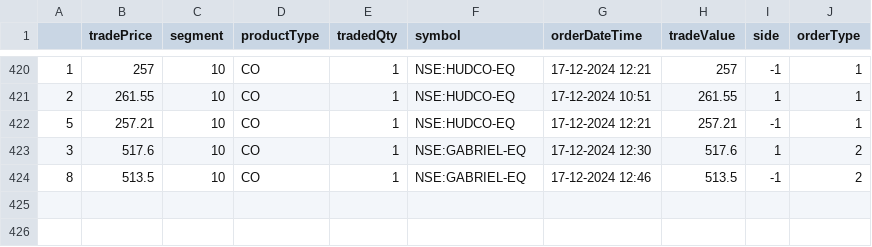
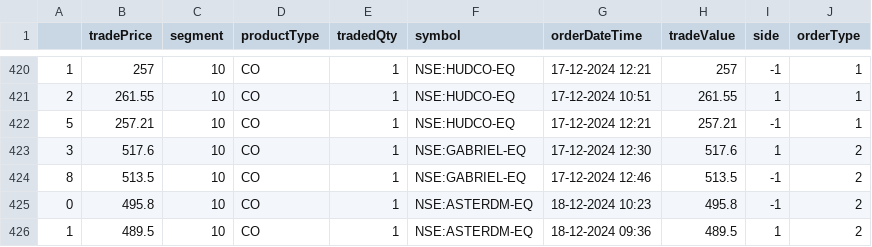
Before and after one commit to naveenkonam1985/trademetriks, a CSV file: data/trades_data_latest.csv, drawn as a sheet; only a part is shown, gaps mark what is left out.

Commit message:
Added 18thDec24 trades

```diff
--- a/data/trades_data_latest.csv
+++ b/data/trades_data_latest.csv
@@ -424 +424,3 @@
 8,513.5,10,CO,1,NSE:GABRIEL-EQ,17-12-2024 12:46,513.5,-1,2
+0,495.8,10,CO,1,NSE:ASTERDM-EQ,18-12-2024 10:23,495.8,-1,2
+1,489.5,10,CO,1,NSE:ASTERDM-EQ,18-12-2024 09:36,489.5,1,2
```
